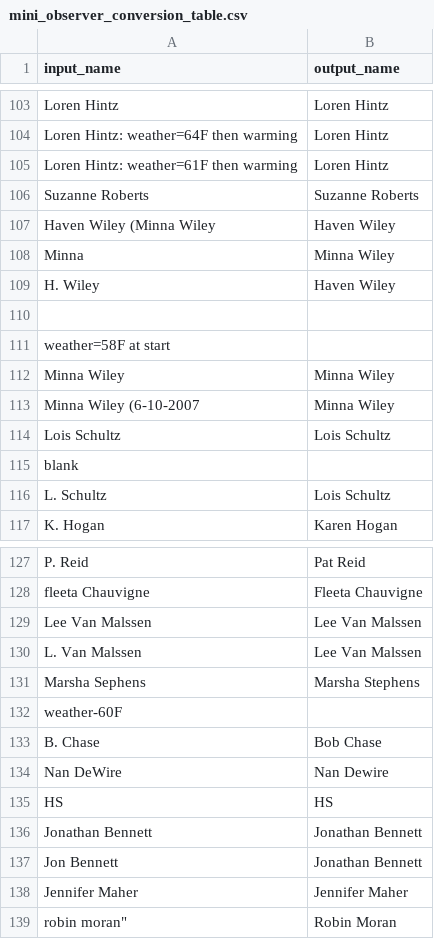
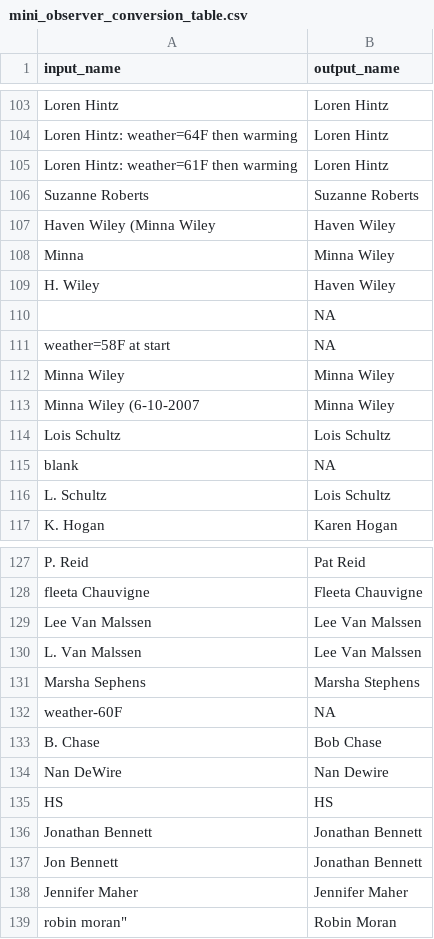
Before and after one commit to nc-minibbs/mbbs, a CSV file: inst/extdata/mini_observer_conversion_table.csv, drawn as a sheet; only a part is shown, gaps mark what is left out; the diff covers the shown part only.

```diff
--- a/inst/extdata/mini_observer_conversion_table.csv
+++ b/inst/extdata/mini_observer_conversion_table.csv
@@ -109,4 +109,4 @@ Minna,Minna Wiley
 H. Wiley,Haven Wiley
-,
-weather=58F at start,
+,NA
+weather=58F at start,NA
 Minna Wiley,Minna Wiley
@@ -114,3 +114,3 @@ Minna Wiley (6-10-2007,Minna Wiley
 Lois Schultz,Lois Schultz
-blank,
+blank,NA
 L. Schultz,Lois Schultz
@@ -131,3 +131,3 @@ L. Van Malssen,Lee Van Malssen
 Marsha Sephens,Marsha Stephens
-weather-60F,
+weather-60F,NA
 B. Chase,Bob Chase
```
Also changed, not shown: 13 edited cells elsewhere in this file, 2 other files.
